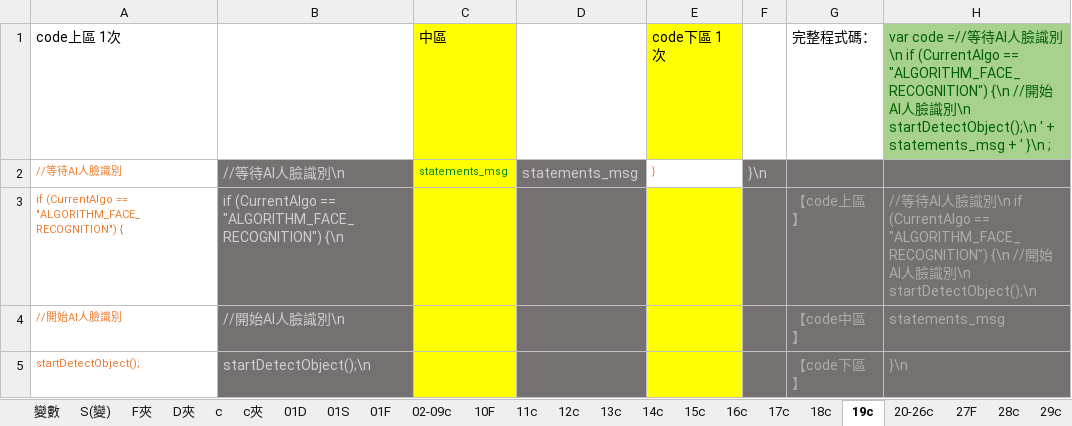
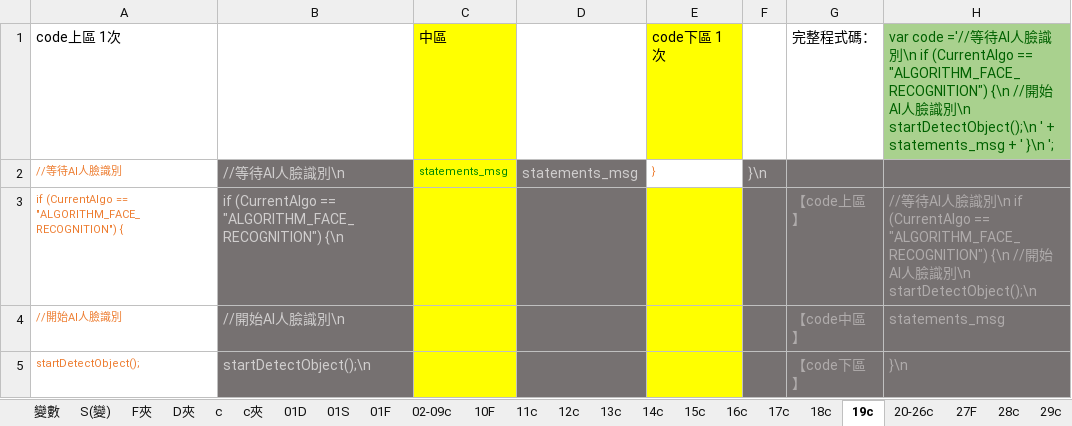
Before and after one commit to kingofamani/Arduino, an Excel workbook: tools/myCustomBlockly/iMi/MegaCar/MegaCar3產生積木程式碼.xlsx, sheet 19c, drawn as a sheet; values as stored, in another font and other column widths than the file's, no borders; the diff names each change by its address in the sheet, - before the commit and + after, or states it on an @@ line.

```diff
--- a/tools/myCustomBlockly/iMi/MegaCar/MegaCar3產生積木程式碼.xlsx (sheet 19c)
+++ b/tools/myCustomBlockly/iMi/MegaCar/MegaCar3產生積木程式碼.xlsx (sheet 19c)
-H1: var code =//等待AI人臉識別\n if (CurrentAlgo == "ALGORITHM_FACE_RECOGNITION") {\n //開始AI人臉識別\n startDetectObject();\n ' + statements_msg + ' }\n ;
+H1: var code ='//等待AI人臉識別\n if (CurrentAlgo == "ALGORITHM_FACE_RECOGNITION") {\n //開始AI人臉識別\n startDetectObject();\n ' + statements_msg + ' }\n ';
```
Also changed, not shown: sheet 02-09c, sheet 13c, sheet 31c, sheet 20-26c, sheet 27F, sheet 32F, 2 more sheets, formulas that keep their value, 14 other files.
